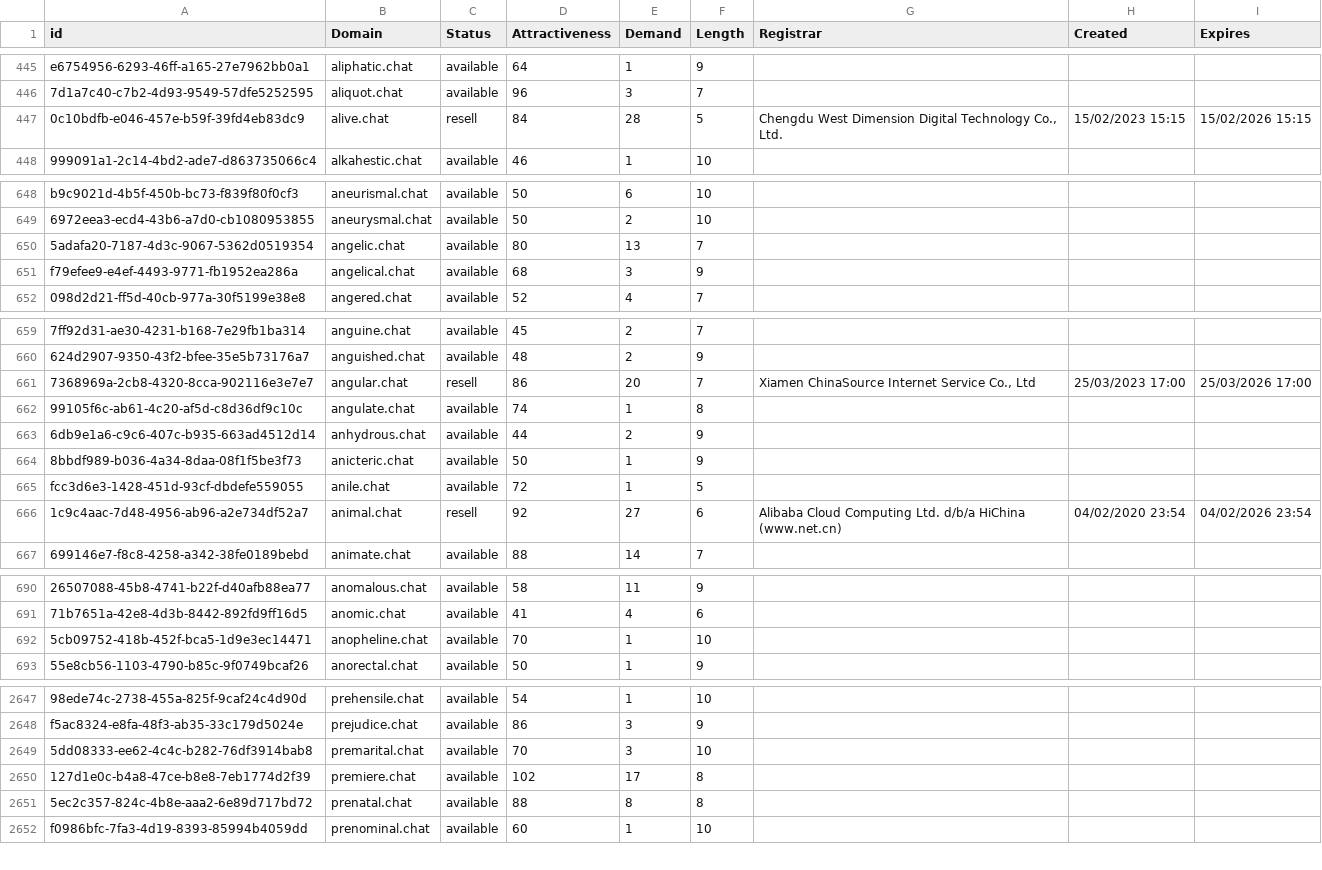
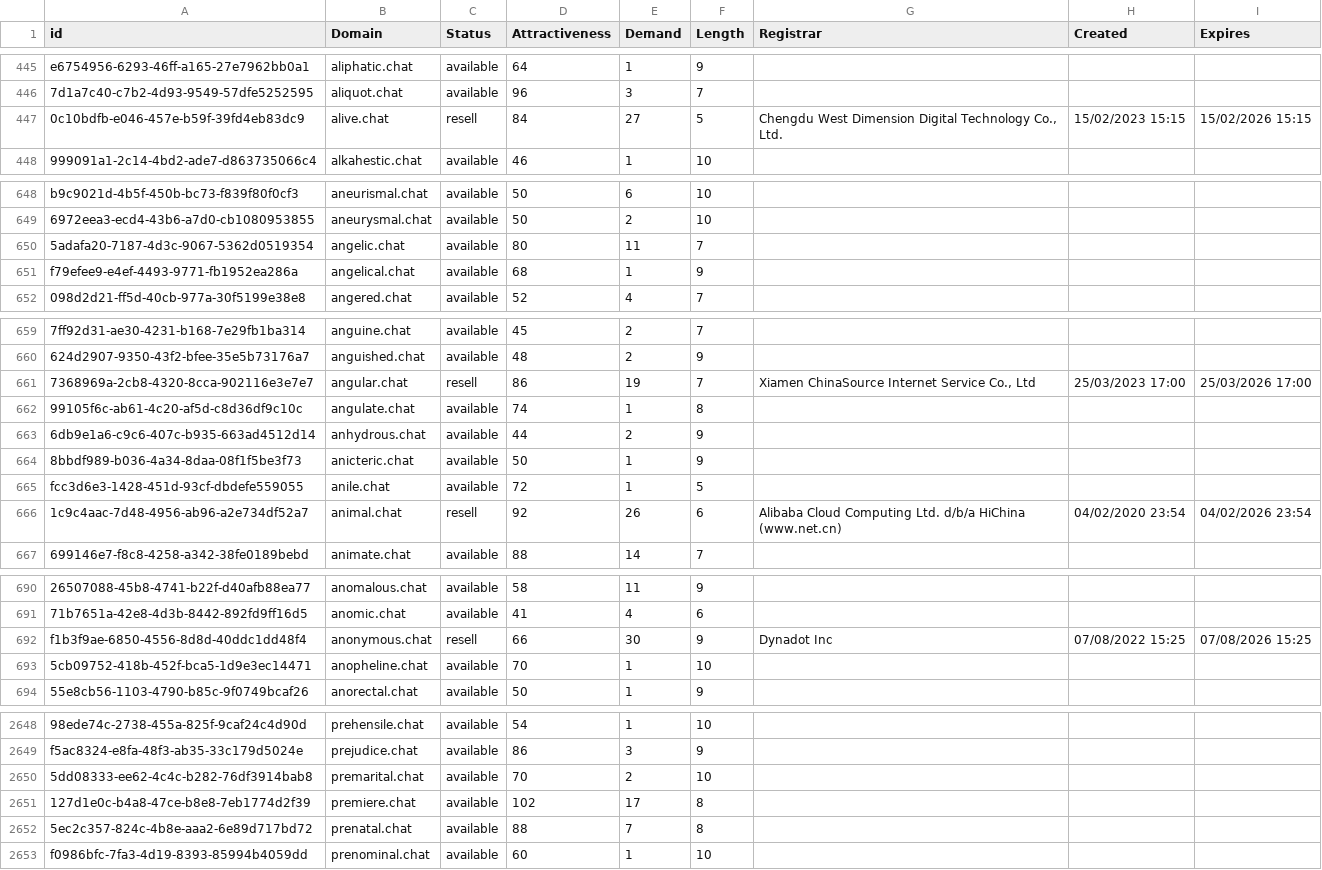
Before and after one commit to UniqueDomains/chat-oneword-domains, a CSV file: chat.csv, drawn as a sheet; only a part is shown, gaps mark what is left out; addresses are those after the commit; the diff covers the shown part only; the diff names each change by its address in the sheet, - before the commit and + after, or states it on an @@ line.

Commit message:
Domains update

```diff
--- a/chat.csv
+++ b/chat.csv
-E447 (Demand): 28
+E447 (Demand): 27
-E650 (Demand): 13
+E650 (Demand): 11
-E651 (Demand): 3
+E651 (Demand): 1
-E661 (Demand): 20
+E661 (Demand): 19
-E666 (Demand): 27
+E666 (Demand): 26
+row 692: f1b3f9ae-6850-4556-8d8d-40ddc1dd48f4 | anonymous.chat | resell | 66 | 30 | 9 | Dynadot Inc | 07/08/2022 15:25 | 07/08/2026 15:25
-E2650 (Demand): 3
+E2650 (Demand): 2
-E2652 (Demand): 8
+E2652 (Demand): 7
```
Also changed, not shown: 8 edited cells elsewhere in this file, 2 other files.
